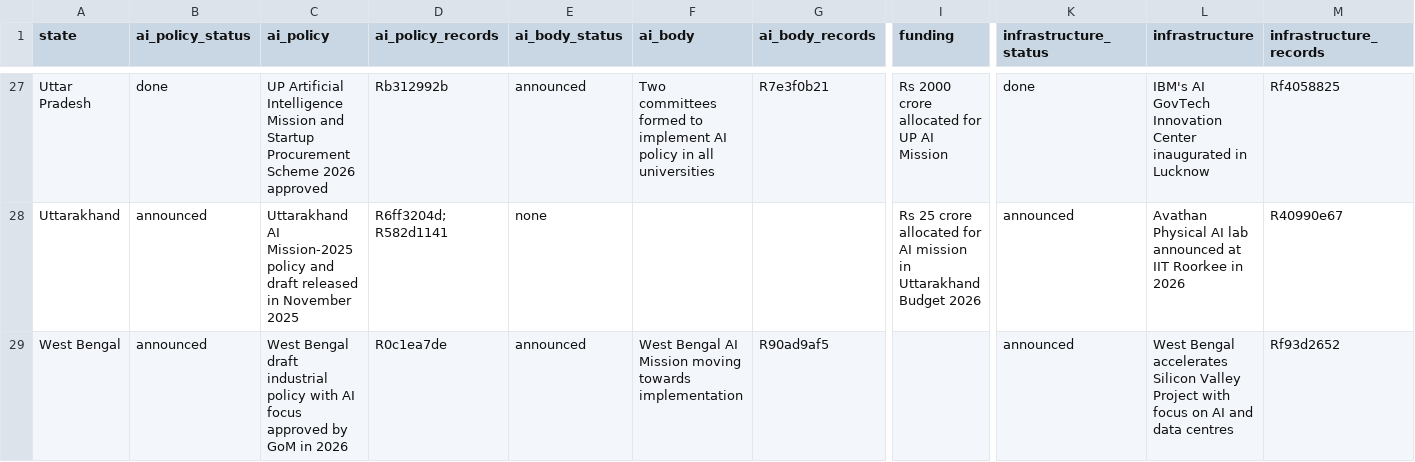
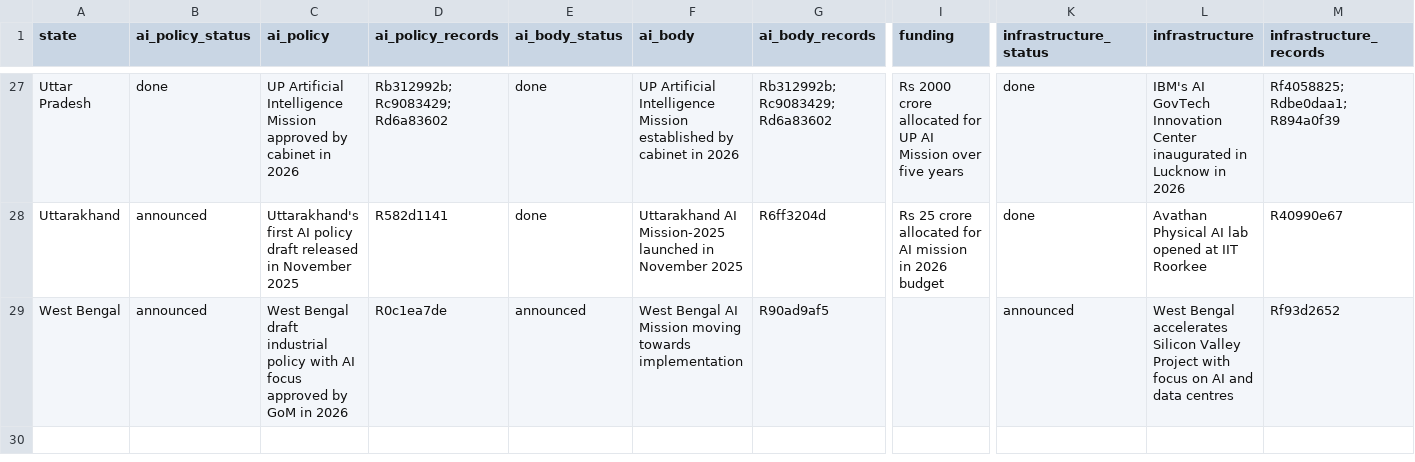
Before and after one commit to PranavKasetty/india-state-ai-policy-tracker, a CSV file: data/output/state_status.csv, drawn as a sheet; only a part is shown, gaps mark what is left out; the diff covers the shown part only; the diff names each change by its address in the sheet, - before the commit and + after, or states it on an @@ line.

```diff
--- a/data/output/state_status.csv
+++ b/data/output/state_status.csv
-C27 (ai_policy): …Intelligence Mission and Startup Procurement Scheme 2026 approved
+C27 (ai_policy): …Intelligence Mission approved by cabinet in 2026
-D27 (ai_policy_records): Rb312992b
+D27 (ai_policy_records): Rb312992b; Rc9083429; Rd6a83602
-E27 (ai_body_status): announced
+E27 (ai_body_status): done
-F27 (ai_body): Two committees formed to implement AI policy in all universities
+F27 (ai_body): UP Artificial Intelligence Mission established by cabinet in 2026
-G27 (ai_body_records): R7e3f0b21
+G27 (ai_body_records): Rb312992b; Rc9083429; Rd6a83602
-I27 (funding): …AI Mission
+I27 (funding): …AI Mission over five years
-L27 (infrastructure): …in Lucknow
+L27 (infrastructure): …in Lucknow in 2026
-M27 (infrastructure_records): Rf4058825
+M27 (infrastructure_records): Rf4058825; Rdbe0daa1; R894a0f39
-C28 (ai_policy): Uttarakhand AI Mission-2025 policy and draft released…
+C28 (ai_policy): Uttarakhand's first AI policy draft released…
-D28 (ai_policy_records): R6ff3204d; R582d1141
+D28 (ai_policy_records): R582d1141
-E28 (ai_body_status): none
+E28 (ai_body_status): done
-F28 (ai_body): (empty)
+F28 (ai_body): Uttarakhand AI Mission-2025 launched in November 2025
-G28 (ai_body_records): (empty)
+G28 (ai_body_records): R6ff3204d
-I28 (funding): …mission in Uttarakhand Budget 2026
+I28 (funding): …mission in 2026 budget
-K28 (infrastructure_status): announced
+K28 (infrastructure_status): done
-L28 (infrastructure): …AI lab announced at IIT Roorkee in 2026
+L28 (infrastructure): …AI lab opened at IIT Roorkee
```
Also changed, not shown: 58 edited cells elsewhere in this file, data/output/dedupe_audit.csv, 46 other files.
